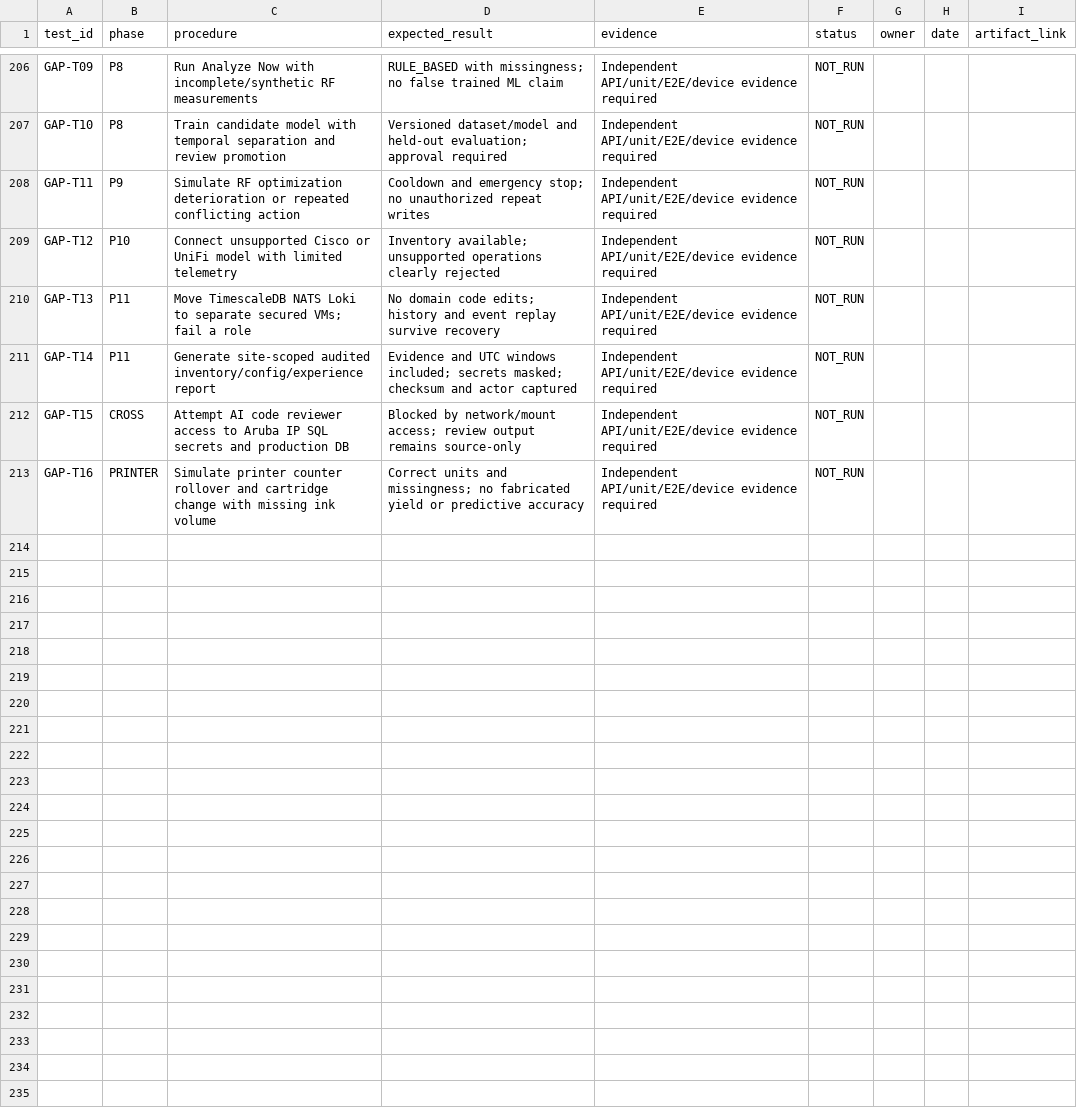
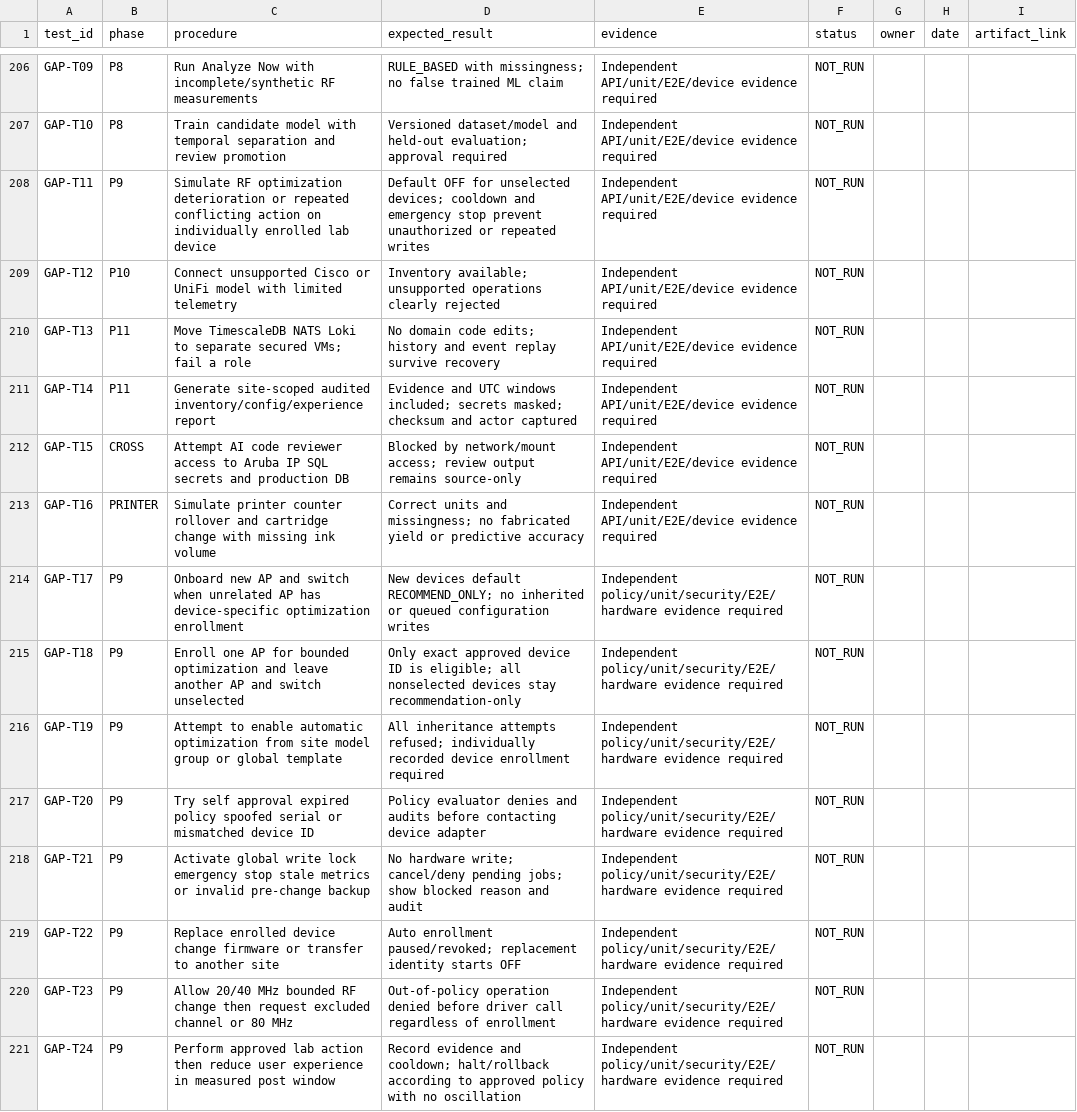
Before and after one commit to nigelebrown/NetworkManager3, a CSV file: docs/Unified_Acceptance_Register_v4.csv, drawn as a sheet; only a part is shown, gaps mark what is left out.

Commit message:
docs(qa): add device-specific default-off auto-optimization acceptance cases GAP-T17–T24

```diff
--- a/docs/Unified_Acceptance_Register_v4.csv
+++ b/docs/Unified_Acceptance_Register_v4.csv
@@ -207,3 +207,3 @@ GAP-T09,P8,Run Analyze Now with incomplete/synthetic RF measurements,RULE_BASED
 GAP-T10,P8,Train candidate model with temporal separation and review promotion,Versioned dataset/model and held-out evaluation; approval required,Independent API/unit/E2E/device evidence required,NOT_RUN,,,
-GAP-T11,P9,Simulate RF optimization deterioration or repeated conflicting action,Cooldown and emergency stop; no unauthorized repeat writes,Independent API/unit/E2E/device evidence required,NOT_RUN,,,
+GAP-T11,P9,Simulate RF optimization deterioration or repeated conflicting action on individually enrolled lab device,Default OFF for unselected devices; cooldown and emergency stop prevent unauthorized or repeated writes,Independent API/unit/E2E/device evidence required,NOT_RUN,,,
 GAP-T12,P10,Connect unsupported Cisco or UniFi model with limited telemetry,Inventory available; unsupported operations clearly rejected,Independent API/unit/E2E/device evidence required,NOT_RUN,,,
@@ -213 +213,9 @@ GAP-T15,CROSS,Attempt AI code reviewer access to Aruba IP SQL secrets and produc
 GAP-T16,PRINTER,Simulate printer counter rollover and cartridge change with missing ink volume,Correct units and missingness; no fabricated yield or predictive accuracy,Independent API/unit/E2E/device evidence required,NOT_RUN,,,
+GAP-T17,P9,Onboard new AP and switch when unrelated AP has device-specific optimization enrollment,New devices default RECOMMEND_ONLY; no inherited or queued configuration writes,Independent policy/unit/security/E2E/hardware evidence required,NOT_RUN,,,
+GAP-T18,P9,Enroll one AP for bounded optimization and leave another AP and switch unselected,Only exact approved device ID is eligible; all nonselected devices stay recommendation-only,Independent policy/unit/security/E2E/hardware evidence required,NOT_RUN,,,
+GAP-T19,P9,Attempt to enable automatic optimization from site model group or global template,All inheritance attempts refused; individually recorded device enrollment required,Independent policy/unit/security/E2E/hardware evidence required,NOT_RUN,,,
+GAP-T20,P9,Try self approval expired policy spoofed serial or mismatched device ID,Policy evaluator denies and audits before contacting device adapter,Independent policy/unit/security/E2E/hardware evidence required,NOT_RUN,,,
+GAP-T21,P9,Activate global write lock emergency stop stale metrics or invalid pre-change backup,No hardware write; cancel/deny pending jobs; show blocked reason and audit,Independent policy/unit/security/E2E/hardware evidence required,NOT_RUN,,,
+GAP-T22,P9,Replace enrolled device change firmware or transfer to another site,Auto enrollment paused/revoked; replacement identity starts OFF,Independent policy/unit/security/E2E/hardware evidence required,NOT_RUN,,,
+GAP-T23,P9,Allow 20/40 MHz bounded RF change then request excluded channel or 80 MHz,Out-of-policy operation denied before driver call regardless of enrollment,Independent policy/unit/security/E2E/hardware evidence required,NOT_RUN,,,
+GAP-T24,P9,Perform approved lab action then reduce user experience in measured post window,Record evidence and cooldown; halt/rollback according to approved policy with no oscillation,Independent policy/unit/security/E2E/hardware evidence required,NOT_RUN,,,
```
